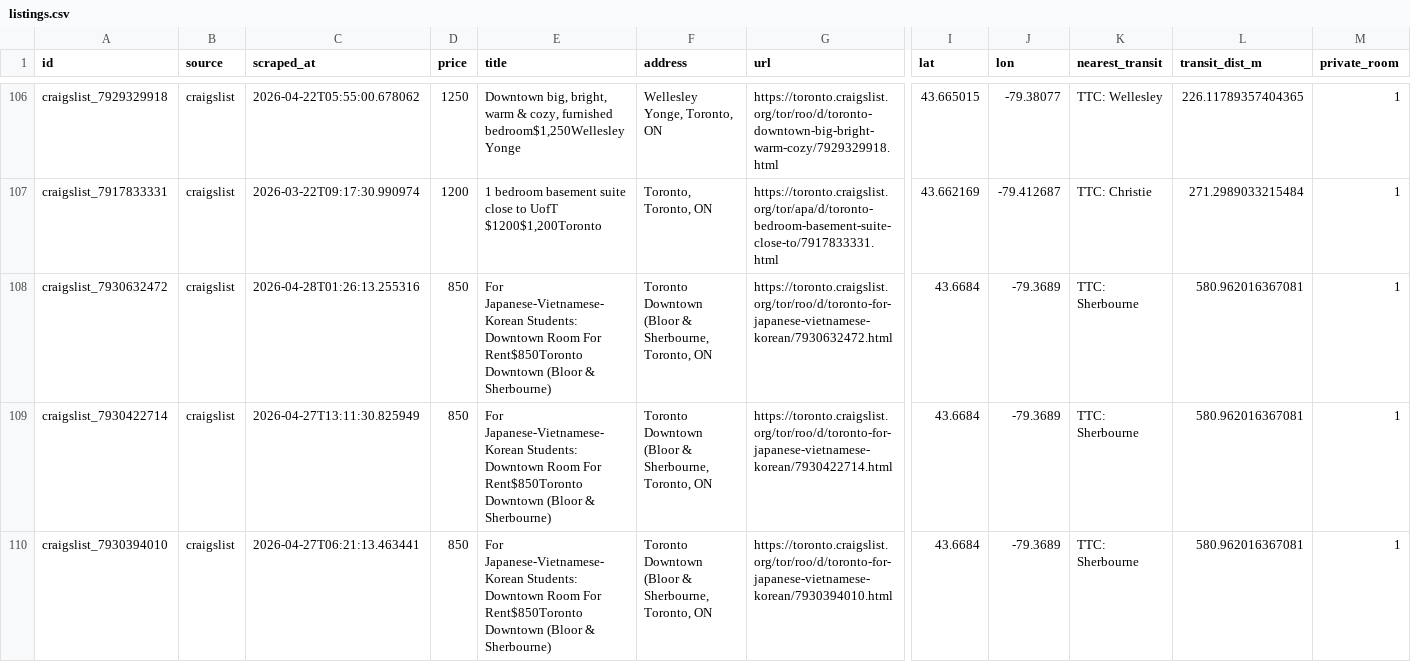
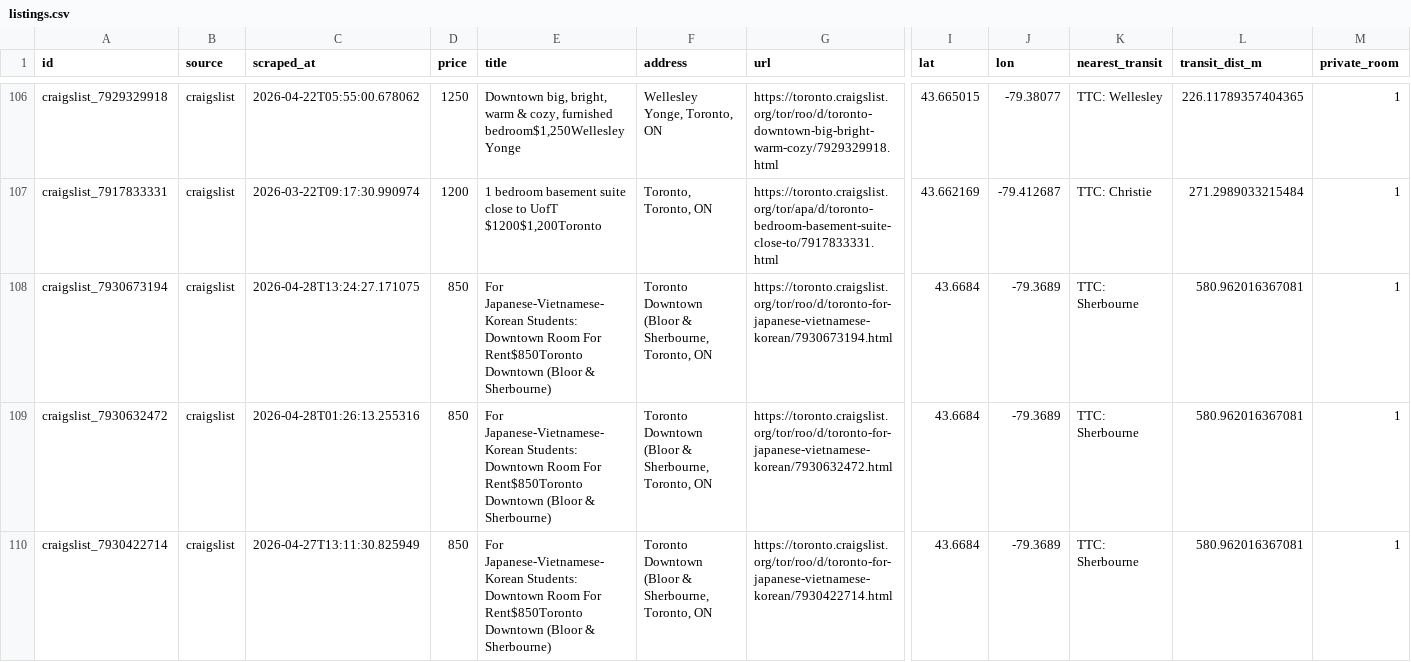
Before and after one commit to ons96/toronto-rental-agent, a CSV file: data/listings.csv, drawn as a sheet; only a part is shown, gaps mark what is left out; the shorter side is filled out with more unchanged rows; rows hold the shown columns only; the diff names each change by its address in the sheet, - before the commit and + after, or states it on an @@ line.

```diff
--- a/data/listings.csv
+++ b/data/listings.csv
+row 108: craigslist_7930673194 | craigslist | 2026-04-28T13:24:27.171075 | 850 | For Japanese-Vietnamese-Korean Students: Downtown Room For Rent$850Toronto Downtown (Bloor & Sherbourne) | Toronto Downtown (Bloor & Sherbourne, Toronto, ON | https://toronto.craigslist.org/tor/roo/d/toronto-for-japanese-vietnamese-korean/7930673194.html | 43.6684 | -79.3689 | TTC: Sherbourne | 580.962016367081 | 1
```
